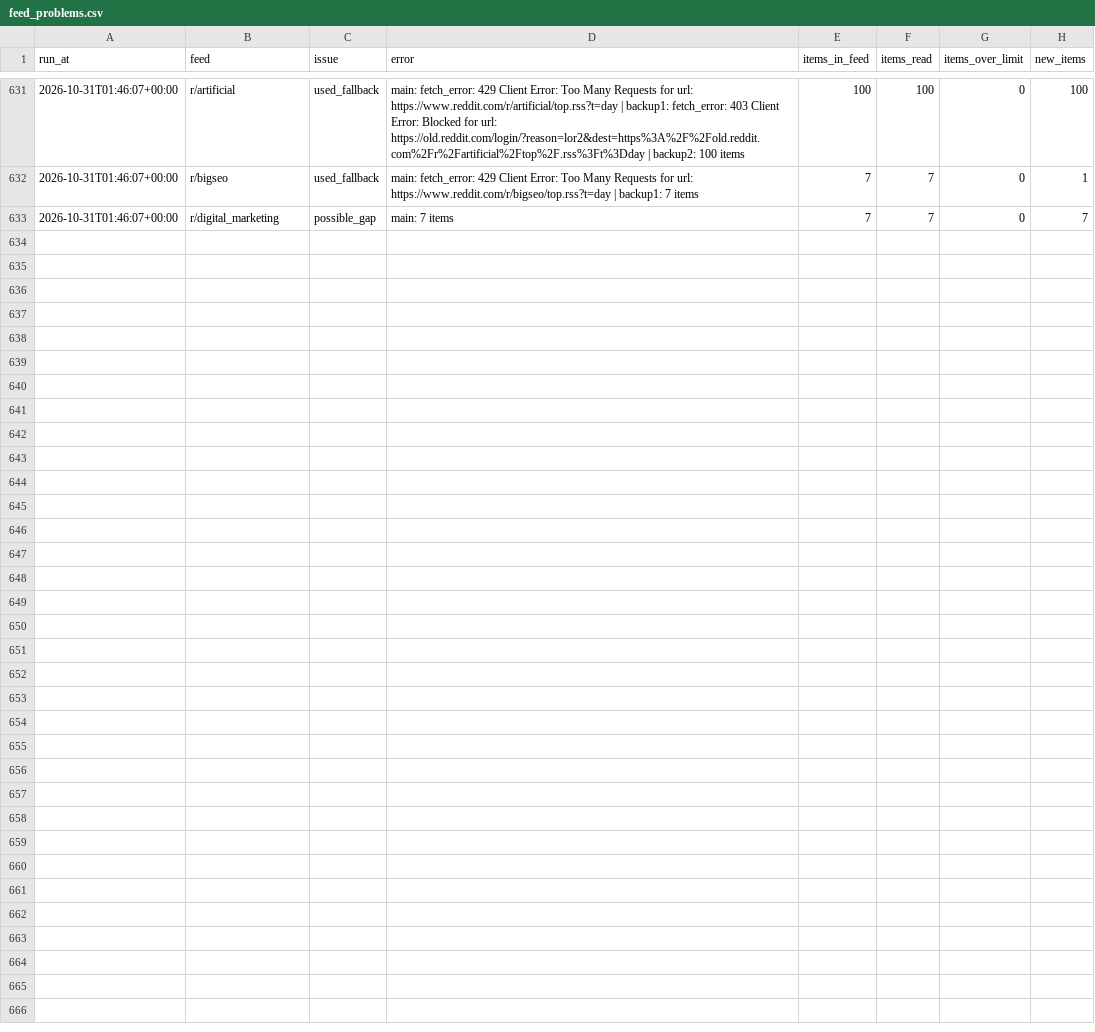
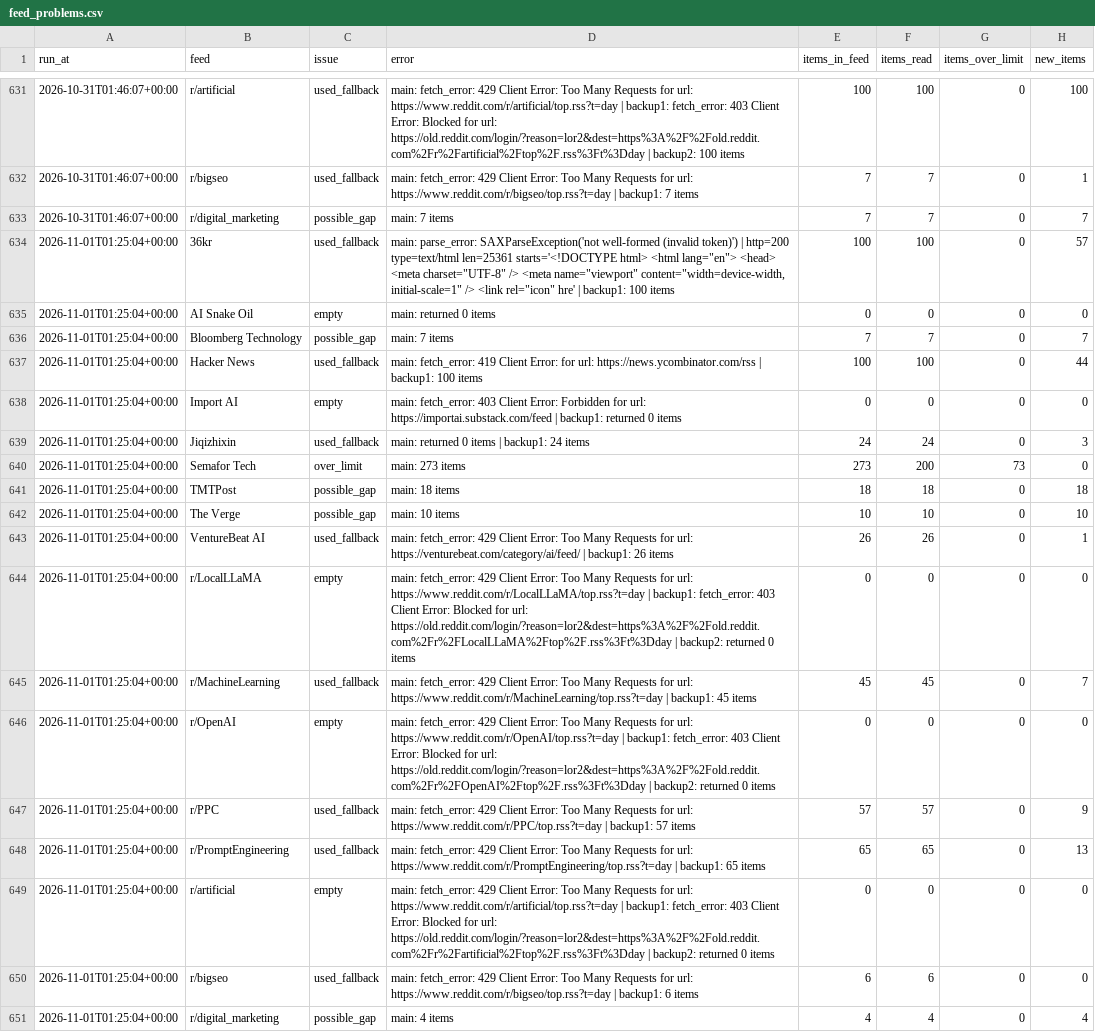
Before and after one commit to pmongcal/scanner-v3, a CSV file: audit/feed_problems.csv, drawn as a sheet; only a part is shown, gaps mark what is left out; the diff names each change by its address in the sheet, - before the commit and + after, or states it on an @@ line.

```diff
--- a/audit/feed_problems.csv
+++ b/audit/feed_problems.csv
+row 634: 2026-11-01T01:25:04+00:00 | 36kr | used_fallback | main: parse_error: SAXParseException('not well-formed (invalid token)') | http=200 type=text/html len=25361 starts='<!DOCTYPE html> <html lang="en"> <head> <meta charset="UTF-8" /> <meta name="viewport" content="width=device-width, initial-scale=1" /> <link rel="icon" hre' | backup1: 100 items | 100 | 100 | 0 | 57
+row 635: 2026-11-01T01:25:04+00:00 | AI Snake Oil | empty | main: returned 0 items | 0 | 0 | 0 | 0
+row 636: 2026-11-01T01:25:04+00:00 | Bloomberg Technology | possible_gap | main: 7 items | 7 | 7 | 0 | 7
+row 637: 2026-11-01T01:25:04+00:00 | Hacker News | used_fallback | main: fetch_error: 419 Client Error: for url: https://news.ycombinator.com/rss | backup1: 100 items | 100 | 100 | 0 | 44
+row 638: 2026-11-01T01:25:04+00:00 | Import AI | empty | main: fetch_error: 403 Client Error: Forbidden for url: https://importai.substack.com/feed | backup1: returned 0 items | 0 | 0 | 0 | 0
+row 639: 2026-11-01T01:25:04+00:00 | Jiqizhixin | used_fallback | main: returned 0 items | backup1: 24 items | 24 | 24 | 0 | 3
+row 640: 2026-11-01T01:25:04+00:00 | Semafor Tech | over_limit | main: 273 items | 273 | 200 | 73 | 0
+row 641: 2026-11-01T01:25:04+00:00 | TMTPost | possible_gap | main: 18 items | 18 | 18 | 0 | 18
+row 642: 2026-11-01T01:25:04+00:00 | The Verge | possible_gap | main: 10 items | 10 | 10 | 0 | 10
+row 643: 2026-11-01T01:25:04+00:00 | VentureBeat AI | used_fallback | main: fetch_error: 429 Client Error: Too Many Requests for url: https://venturebeat.com/category/ai/feed/ | backup1: 26 items | 26 | 26 | 0 | 1
+row 644: 2026-11-01T01:25:04+00:00 | r/LocalLLaMA | empty | main: fetch_error: 429 Client Error: Too Many Requests for url: https://www.reddit.com/r/LocalLLaMA/top.rss?t=day | backup1: fetch_error: 403 Client Error: Blocked for url: https://old.reddit.com/login/?reason=lor2&dest=https%3A%2F%2Fold.reddit.com%2Fr%2FLocalLLaMA%2Ftop%2F.rss%3Ft%3Dday | backup2: returned 0 items | 0 | 0 | 0 | 0
+row 645: 2026-11-01T01:25:04+00:00 | r/MachineLearning | used_fallback | main: fetch_error: 429 Client Error: Too Many Requests for url: https://www.reddit.com/r/MachineLearning/top.rss?t=day | backup1: 45 items | 45 | 45 | 0 | 7
+row 646: 2026-11-01T01:25:04+00:00 | r/OpenAI | empty | main: fetch_error: 429 Client Error: Too Many Requests for url: https://www.reddit.com/r/OpenAI/top.rss?t=day | backup1: fetch_error: 403 Client Error: Blocked for url: https://old.reddit.com/login/?reason=lor2&dest=https%3A%2F%2Fold.reddit.com%2Fr%2FOpenAI%2Ftop%2F.rss%3Ft%3Dday | backup2: returned 0 items | 0 | 0 | 0 | 0
+row 647: 2026-11-01T01:25:04+00:00 | r/PPC | used_fallback | main: fetch_error: 429 Client Error: Too Many Requests for url: https://www.reddit.com/r/PPC/top.rss?t=day | backup1: 57 items | 57 | 57 | 0 | 9
+row 648: 2026-11-01T01:25:04+00:00 | r/PromptEngineering | used_fallback | main: fetch_error: 429 Client Error: Too Many Requests for url: https://www.reddit.com/r/PromptEngineering/top.rss?t=day | backup1: 65 items | 65 | 65 | 0 | 13
+row 649: 2026-11-01T01:25:04+00:00 | r/artificial | empty | main: fetch_error: 429 Client Error: Too Many Requests for url: https://www.reddit.com/r/artificial/top.rss?t=day | backup1: fetch_error: 403 Client Error: Blocked for url: https://old.reddit.com/login/?reason=lor2&dest=https%3A%2F%2Fold.reddit.com%2Fr%2Fartificial%2Ftop%2F.rss%3Ft%3Dday | backup2: returned 0 items | 0 | 0 | 0 | 0
+row 650: 2026-11-01T01:25:04+00:00 | r/bigseo | used_fallback | main: fetch_error: 429 Client Error: Too Many Requests for url: https://www.reddit.com/r/bigseo/top.rss?t=day | backup1: 6 items | 6 | 6 | 0 | 0
+row 651: 2026-11-01T01:25:04+00:00 | r/digital_marketing | possible_gap | main: 4 items | 4 | 4 | 0 | 4
```
Also changed, not shown: 4 other files.
